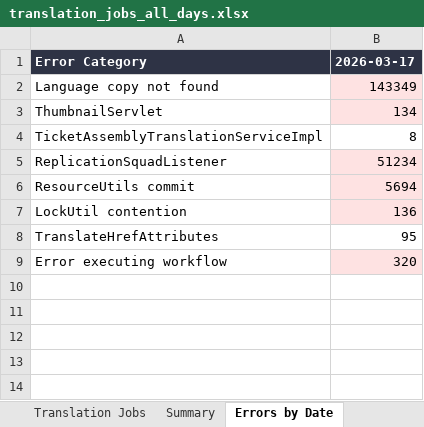
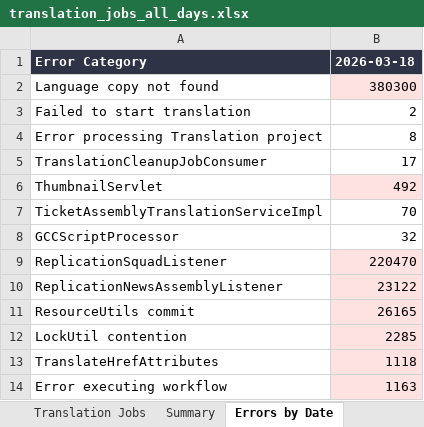
Before and after one commit to adeporra/rm-translation-reports, an Excel workbook: translation_jobs_all_days.xlsx, sheet Errors by Date, drawn as a sheet; values as stored, in another font and other column widths than the file's, no borders; addresses are those after the commit; the diff names each change by its address in the sheet, - before the commit and + after, or states it on an @@ line.

```diff
--- a/translation_jobs_all_days.xlsx (sheet Errors by Date)
+++ b/translation_jobs_all_days.xlsx (sheet Errors by Date)
-B1: 2026-03-17
+B1: 2026-03-18
-B2: 143349
+B2: 380300
+row 3: Failed to start translation | 2
+row 4: Error processing Translation project | 8
+row 5: TranslationCleanupJobConsumer | 17
-B6: 134
+B6: 492
-B7: 8
+B7: 70
+row 8: GCCScriptProcessor | 32
-B9: 51234
+B9: 220470
+row 10: ReplicationNewsAssemblyListener | 23122
-B11: 5694
+B11: 26165
-B12: 136
+B12: 2285
-B13: 95
+B13: 1118
-B13 fill: none
+B13 fill: #FEE2E2
-B14: 320
+B14: 1163
```
Also changed, not shown: sheet Translation Jobs, sheet Summary, sheet RMTranslationRequest, 5 other files.
